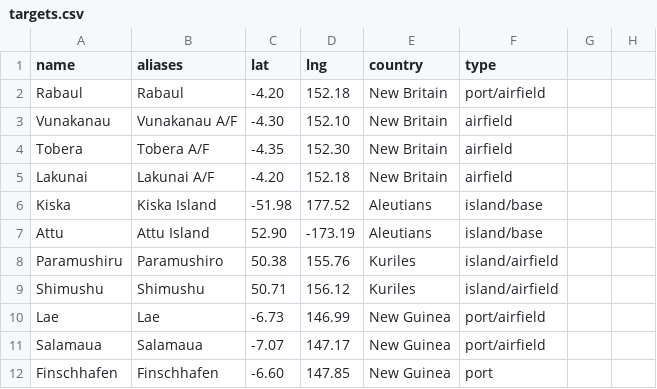
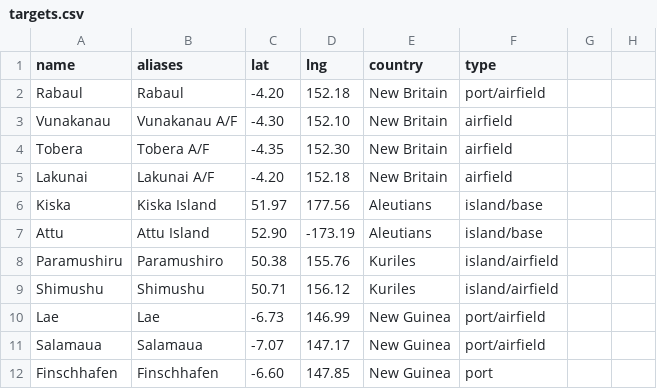
Before and after one commit to chessgoose/pacific-wings, a CSV file: data/targets.csv, drawn as a sheet; only a part is shown.

```diff
--- a/data/targets.csv
+++ b/data/targets.csv
@@ -5,3 +5,3 @@ Tobera,Tobera A/F,-4.35,152.30,New Britain,airfield
 Lakunai,Lakunai A/F,-4.20,152.18,New Britain,airfield
-Kiska,Kiska Island,-51.98,177.52,Aleutians,island/base
+Kiska,Kiska Island,51.97,177.56,Aleutians,island/base
 Attu,Attu Island,52.90,-173.19,Aleutians,island/base
```
Also changed, not shown: 5 other files.
